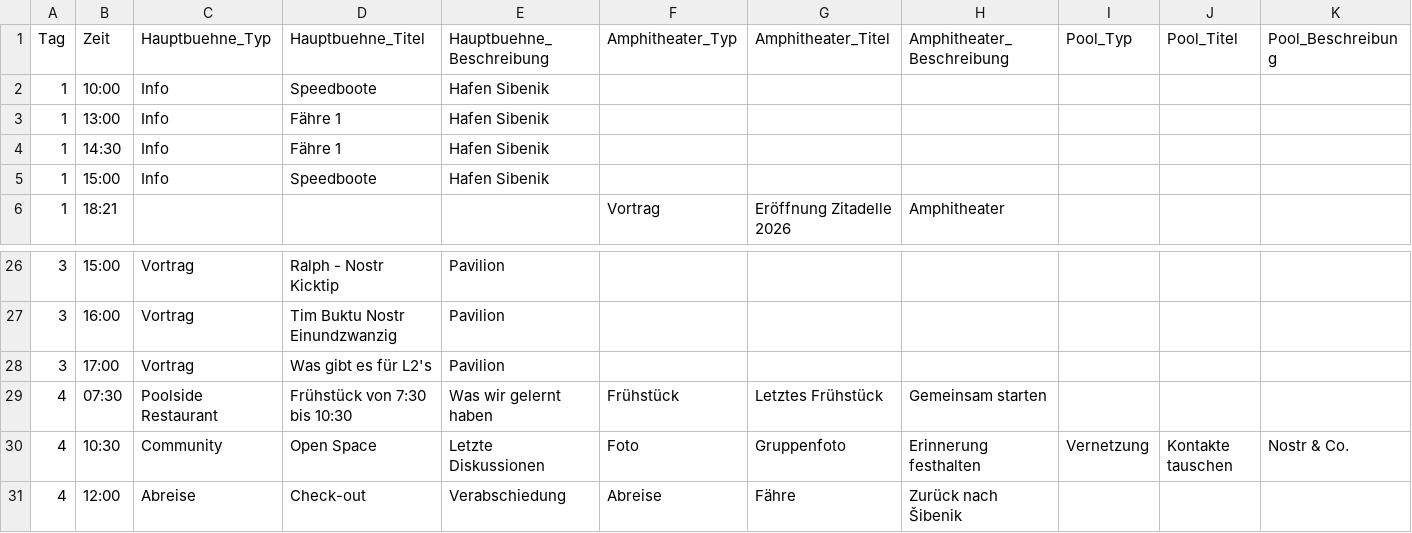
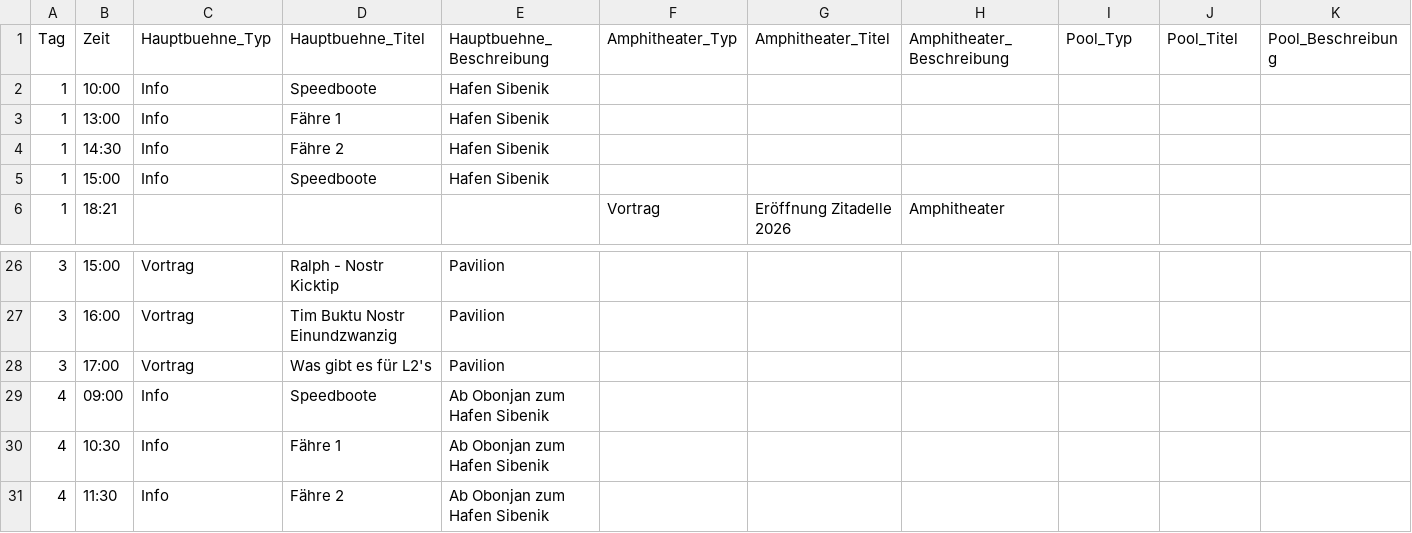
Before and after one commit to Razue/zitadelle2026, a CSV file: programm.csv, drawn as a sheet; only a part is shown, gaps mark what is left out.

Commit message:
Update programm.csv

```diff
--- a/programm.csv
+++ b/programm.csv
@@ -3,3 +3,3 @@ Tag,Zeit,Hauptbuehne_Typ,Hauptbuehne_Titel,Hauptbuehne_Beschreibung,Amphitheater
 1,13:00,Info,Fähre 1,Hafen Sibenik,,,,,,
-1,14:30,Info,Fähre 1,Hafen Sibenik,,,,,,
+1,14:30,Info,Fähre 2,Hafen Sibenik,,,,,,
 1,15:00,Info,Speedboote,Hafen Sibenik,,,,,,
@@ -28,4 +28,4 @@ Tag,Zeit,Hauptbuehne_Typ,Hauptbuehne_Titel,Hauptbuehne_Beschreibung,Amphitheater
 3,17:00,Vortrag,Was gibt es für L2's,Pavilion,,,,,,
-4,07:30,Poolside Restaurant,Frühstück von 7:30 bis 10:30,Was wir gelernt haben,Frühstück,Letztes Frühstück,Gemeinsam starten,,,
-4,10:30,Community,Open Space,Letzte Diskussionen,Foto,Gruppenfoto,Erinnerung festhalten,Vernetzung,Kontakte tauschen,Nostr & Co.
-4,12:00,Abreise,Check-out,Verabschiedung,Abreise,Fähre,Zurück nach Šibenik,,,
+4,09:00,Info,Speedboote,Ab Obonjan zum Hafen Sibenik,,,,,,
+4,10:30,Info,Fähre 1,Ab Obonjan zum Hafen Sibenik,,,,,,
+4,11:30,Info,Fähre 2,Ab Obonjan zum Hafen Sibenik,,,,,,
```
